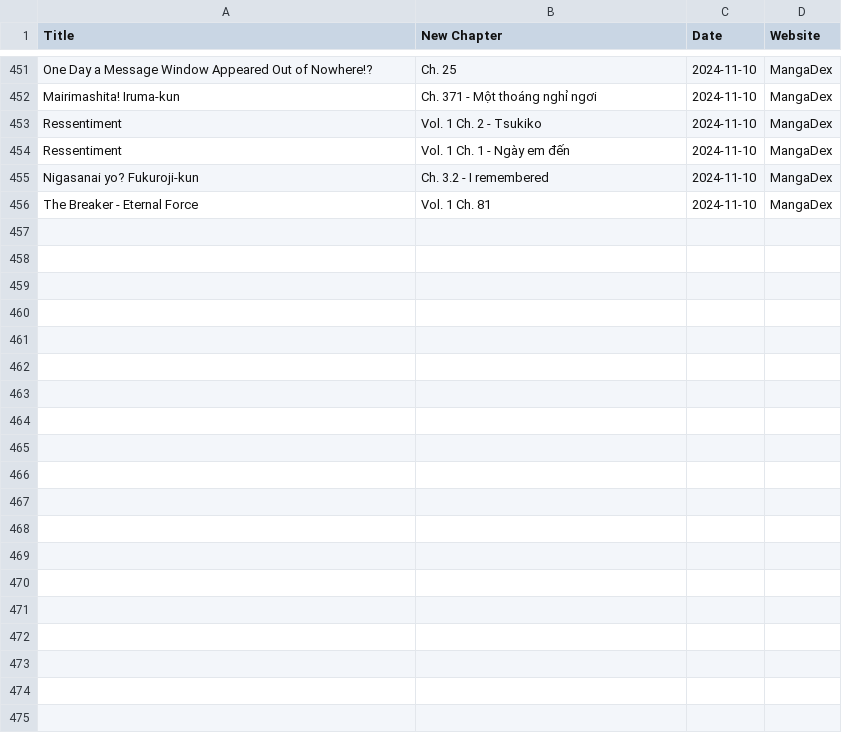
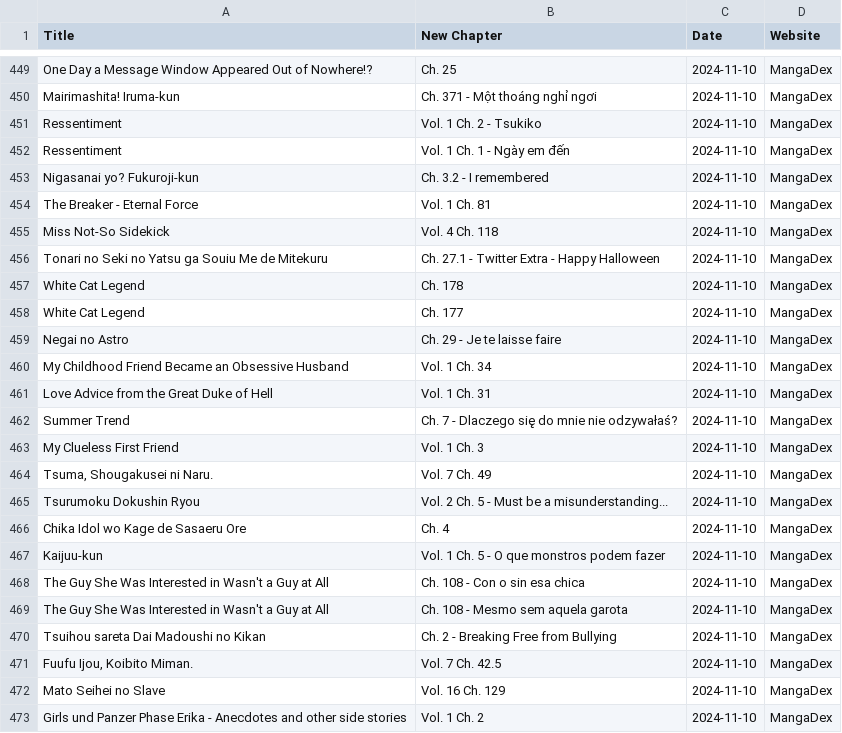
Before and after one commit to Ellimaaac/MangaNotifier, a CSV file: dB/manga_data_mangadex_2024-11-10.csv, drawn as a sheet; only a part is shown, gaps mark what is left out; the diff covers the shown part only; the diff names each change by its address in the sheet, - before the commit and + after, or states it on an @@ line.

Commit message:
Add manga_data_mangadex_2024-11-10.csv

```diff
--- a/dB/manga_data_mangadex_2024-11-10.csv
+++ b/dB/manga_data_mangadex_2024-11-10.csv
+row 455: Miss Not-So Sidekick | Vol. 4 Ch. 118 | 2024-11-10 | MangaDex
+row 456: Tonari no Seki no Yatsu ga Souiu Me de Mitekuru | Ch. 27.1 - Twitter Extra - Happy Halloween | 2024-11-10 | MangaDex
+row 457: White Cat Legend | Ch. 178 | 2024-11-10 | MangaDex
+row 458: White Cat Legend | Ch. 177 | 2024-11-10 | MangaDex
+row 459: Negai no Astro | Ch. 29 - Je te laisse faire | 2024-11-10 | MangaDex
+row 460: My Childhood Friend Became an Obsessive Husband | Vol. 1 Ch. 34 | 2024-11-10 | MangaDex
+row 461: Love Advice from the Great Duke of Hell | Vol. 1 Ch. 31 | 2024-11-10 | MangaDex
+row 462: Summer Trend | Ch. 7 - Dlaczego się do mnie nie odzywałaś? | 2024-11-10 | MangaDex
+row 463: My Clueless First Friend | Vol. 1 Ch. 3 | 2024-11-10 | MangaDex
+row 464: Tsuma, Shougakusei ni Naru. | Vol. 7 Ch. 49 | 2024-11-10 | MangaDex
+row 465: Tsurumoku Dokushin Ryou | Vol. 2 Ch. 5 - Must be a misunderstanding... | 2024-11-10 | MangaDex
+row 466: Chika Idol wo Kage de Sasaeru Ore | Ch. 4 | 2024-11-10 | MangaDex
+row 467: Kaijuu-kun | Vol. 1 Ch. 5 - O que monstros podem fazer | 2024-11-10 | MangaDex
+row 468: The Guy She Was Interested in Wasn't a Guy at All | Ch. 108 - Con o sin esa chica | 2024-11-10 | MangaDex
+row 469: The Guy She Was Interested in Wasn't a Guy at All | Ch. 108 - Mesmo sem aquela garota | 2024-11-10 | MangaDex
+row 470: Tsuihou sareta Dai Madoushi no Kikan | Ch. 2 - Breaking Free from Bullying | 2024-11-10 | MangaDex
+row 471: Fuufu Ijou, Koibito Miman. | Vol. 7 Ch. 42.5 | 2024-11-10 | MangaDex
+row 472: Mato Seihei no Slave | Vol. 16 Ch. 129 | 2024-11-10 | MangaDex
+row 473: Girls und Panzer Phase Erika - Anecdotes and other side stories | Vol. 1 Ch. 2 | 2024-11-10 | MangaDex
```
Also changed, not shown: 26 added rows, 1 removed row, 1 moved row and 9 edited cells elsewhere in this file.
